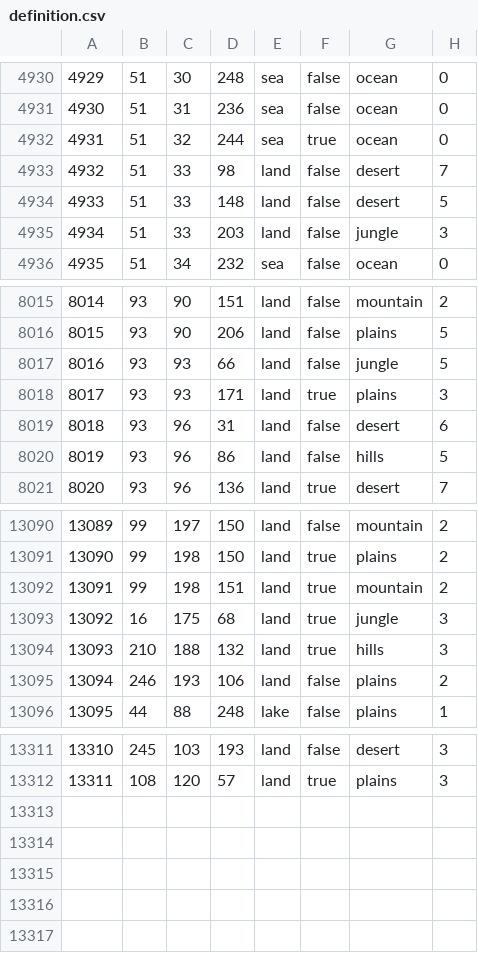
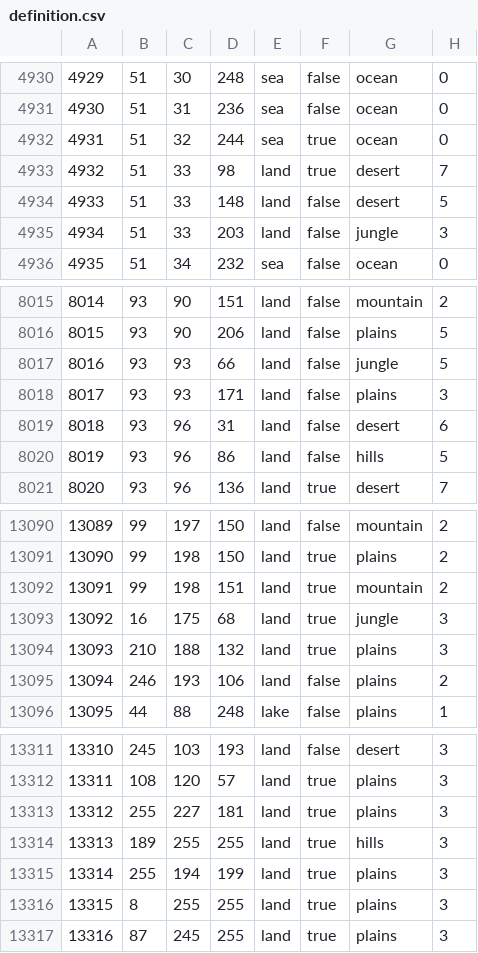
Before and after one commit to davidmgaviria/world_of_a_southern_victory, a CSV file: map/definition.csv, drawn as a sheet; only a part is shown, gaps mark what is left out.

Commit message:
Possible restored files
- Files restored from trash bin after deleting stash (all had same data), will have to double check its the right ones

```diff
--- a/map/definition.csv
+++ b/map/definition.csv
@@ -4932,3 +4932,3 @@
 4931;51;32;244;sea;true;ocean;0
-4932;51;33;98;land;false;desert;7
+4932;51;33;98;land;true;desert;7
 4933;51;33;148;land;false;desert;5
@@ -8017,3 +8017,3 @@
 8016;93;93;66;land;false;jungle;5
-8017;93;93;171;land;true;plains;3
+8017;93;93;171;land;false;plains;3
 8018;93;96;31;land;false;desert;6
@@ -13093,3 +13093,3 @@
 13092;16;175;68;land;true;jungle;3
-13093;210;188;132;land;true;hills;3
+13093;210;188;132;land;true;plains;3
 13094;246;193;106;land;false;plains;2
@@ -13312 +13312,6 @@
 13311;108;120;57;land;true;plains;3
+13312;255;227;181;land;true;plains;3
+13313;189;255;255;land;true;hills;3
+13314;255;194;199;land;true;plains;3
+13315;8;255;255;land;true;plains;3
+13316;87;245;255;land;true;plains;3
```
Also changed, not shown: 46 other files.
